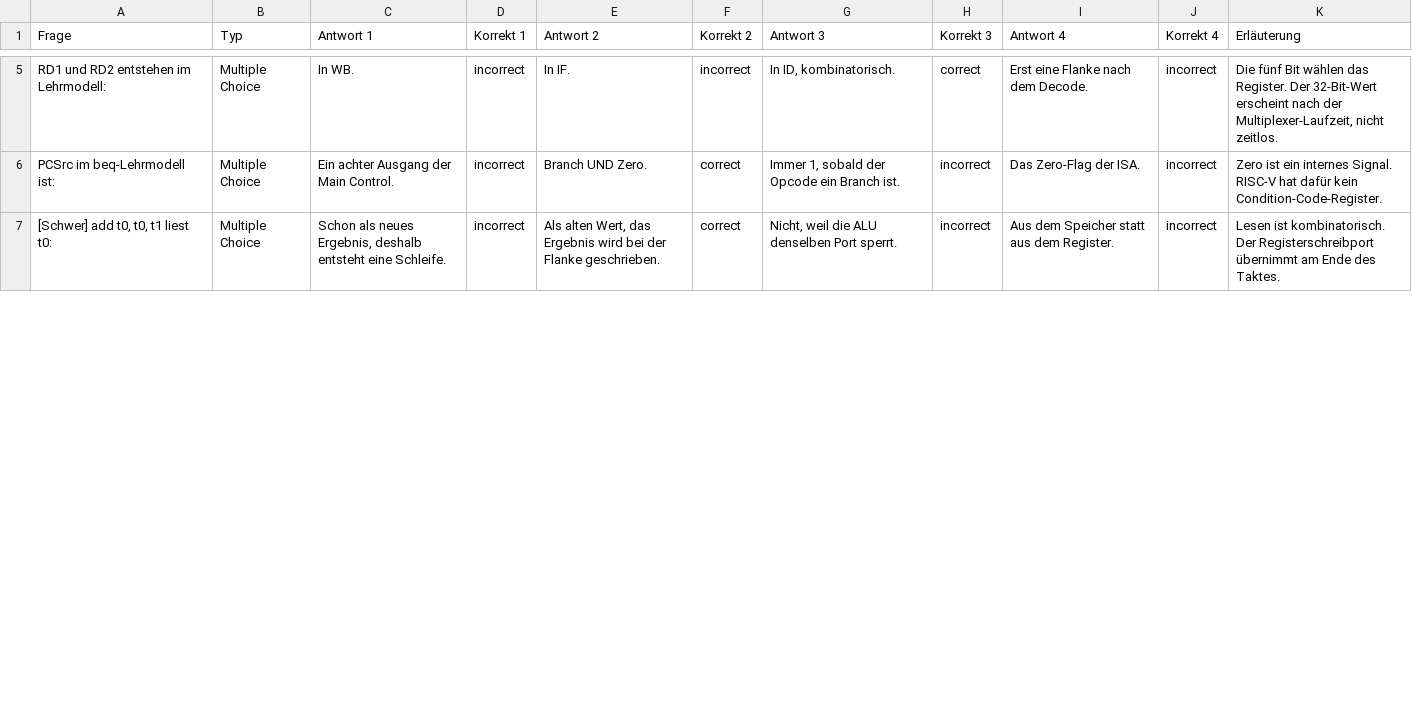
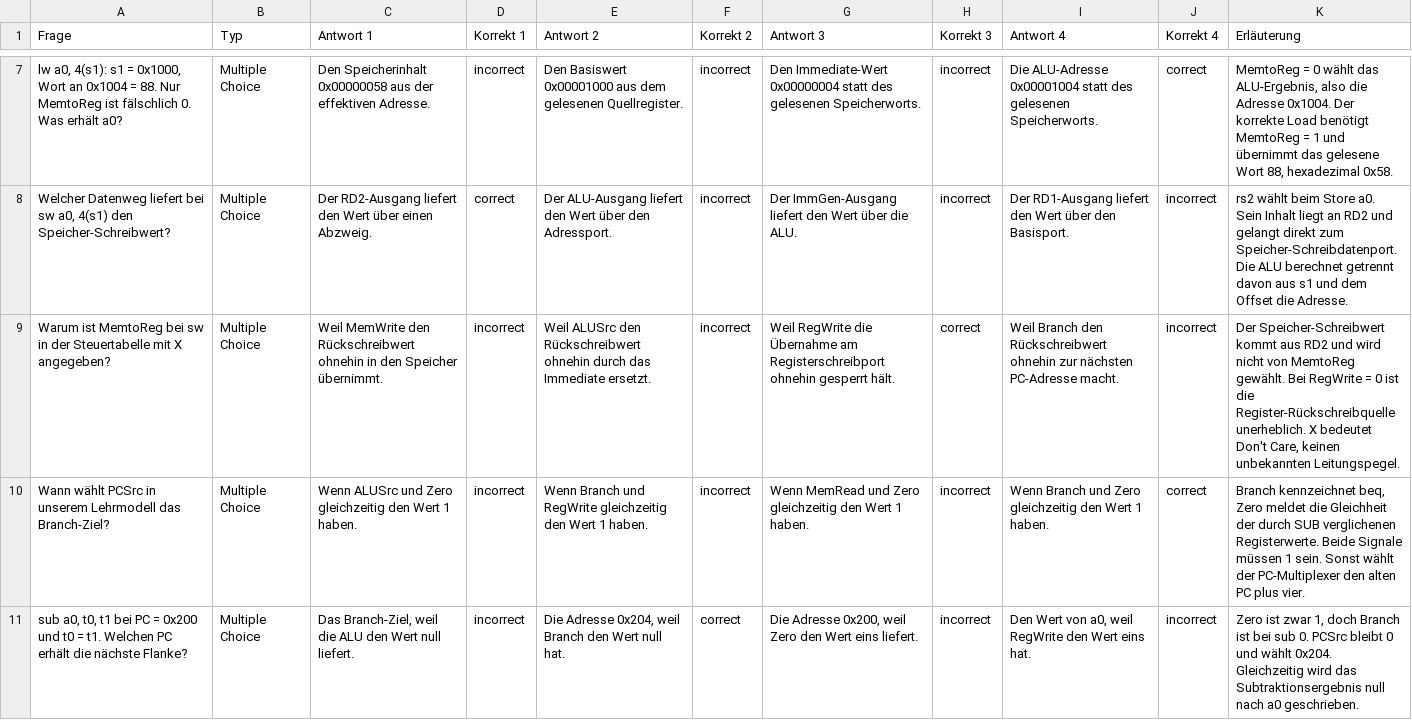
Before and after one commit to dantschi/mct1, a CSV file: quizacademy/quiz_05_single-cycle-datenpfad.csv, drawn as a sheet; only a part is shown, gaps mark what is left out; removed rows and columns are numbered as before the commit, all else as after; the diff covers the shown part only; the diff names each change by its address in the sheet, - before the commit and + after, or states it on an @@ line.

```diff
--- a/quizacademy/quiz_05_single-cycle-datenpfad.csv
+++ b/quizacademy/quiz_05_single-cycle-datenpfad.csv
+row 7: lw a0, 4(s1): s1 = 0x1000, Wort an 0x1004 = 88. Nur MemtoReg ist fälschlich 0. Was erhält a0? | Multiple Choice | Den Speicherinhalt 0x00000058 aus der effektiven Adresse. | incorrect | Den Basiswert 0x00001000 aus dem gelesenen Quellregister. | incorrect | Den Immediate-Wert 0x00000004 statt des gelesenen Speicherworts. | incorrect | Die ALU-Adresse 0x00001004 statt des gelesenen Speicherworts. | correct | MemtoReg = 0 wählt das ALU-Ergebnis, also die Adresse 0x1004. Der korrekte Load benötigt MemtoReg = 1 und übernimmt das gelesene Wort 88, hexadezimal 0x58.
+row 8: Welcher Datenweg liefert bei sw a0, 4(s1) den Speicher-Schreibwert? | Multiple Choice | Der RD2-Ausgang liefert den Wert über einen Abzweig. | correct | Der ALU-Ausgang liefert den Wert über den Adressport. | incorrect | Der ImmGen-Ausgang liefert den Wert über die ALU. | incorrect | Der RD1-Ausgang liefert den Wert über den Basisport. | incorrect | rs2 wählt beim Store a0. Sein Inhalt liegt an RD2 und gelangt direkt zum Speicher-Schreibdatenport. Die ALU berechnet getrennt davon aus s1 und dem Offset die Adresse.
-A9 (Frage): RD1 und RD2 entstehen im Lehrmodell:
+A9 (Frage): Warum ist MemtoReg bei sw in der Steuertabelle mit X angegeben?
-C9 (Antwort 1): In WB.
+C9 (Antwort 1): Weil MemWrite den Rückschreibwert ohnehin in den Speicher übernimmt.
-E9 (Antwort 2): In IF.
+E9 (Antwort 2): Weil ALUSrc den Rückschreibwert ohnehin durch das Immediate ersetzt.
-G9 (Antwort 3): In ID, kombinatorisch.
+G9 (Antwort 3): Weil RegWrite die Übernahme am Registerschreibport ohnehin gesperrt hält.
-I9 (Antwort 4): Erst eine Flanke nach dem Decode.
+I9 (Antwort 4): Weil Branch den Rückschreibwert ohnehin zur nächsten PC-Adresse macht.
-K9 (Erläuterung): Die fünf Bit wählen das Register. Der 32-Bit-Wert erscheint nach der Multiplexer-Laufzeit, nicht zeitlos.
+K9 (Erläuterung): Der Speicher-Schreibwert kommt aus RD2 und wird nicht von MemtoReg gewählt. Bei RegWrite = 0 ist die Register-Rückschreibquelle unerheblich. X bedeutet Don't Care, keinen unbekannten Leitungspegel.
-row 6: PCSrc im beq-Lehrmodell ist: | Multiple Choice | Ein achter Ausgang der Main Control. | incorrect | Branch UND Zero. | correct | Immer 1, sobald der Opcode ein Branch ist. | incorrect | Das Zero-Flag der ISA. | incorrect | Zero ist ein internes Signal. RISC-V hat dafür kein Condition-Code-Register.
+row 10: Wann wählt PCSrc in unserem Lehrmodell das Branch-Ziel? | Multiple Choice | Wenn ALUSrc und Zero gleichzeitig den Wert 1 haben. | incorrect | Wenn Branch und RegWrite gleichzeitig den Wert 1 haben. | incorrect | Wenn MemRead und Zero gleichzeitig den Wert 1 haben. | incorrect | Wenn Branch und Zero gleichzeitig den Wert 1 haben. | correct | Branch kennzeichnet beq, Zero meldet die Gleichheit der durch SUB verglichenen Registerwerte. Beide Signale müssen 1 sein. Sonst wählt der PC-Multiplexer den alten PC plus vier.
-A11 (Frage): [Schwer] add t0, t0, t1 liest t0:
+A11 (Frage): sub a0, t0, t1 bei PC = 0x200 und t0 = t1. Welchen PC erhält die nächste Flanke?
-C11 (Antwort 1): Schon als neues Ergebnis, deshalb entsteht eine Schleife.
+C11 (Antwort 1): Das Branch-Ziel, weil die ALU den Wert null liefert.
-E11 (Antwort 2): Als alten Wert, das Ergebnis wird bei der Flanke geschrieben.
+E11 (Antwort 2): Die Adresse 0x204, weil Branch den Wert null hat.
-G11 (Antwort 3): Nicht, weil die ALU denselben Port sperrt.
+G11 (Antwort 3): Die Adresse 0x200, weil Zero den Wert eins liefert.
-I11 (Antwort 4): Aus dem Speicher statt aus dem Register.
+I11 (Antwort 4): Den Wert von a0, weil RegWrite den Wert eins hat.
-K11 (Erläuterung): Lesen ist kombinatorisch. Der Registerschreibport übernimmt am Ende des Taktes.
+K11 (Erläuterung): Zero ist zwar 1, doch Branch ist bei sub 0. PCSrc bleibt 0 und wählt 0x204. Gleichzeitig wird das Subtraktionsergebnis null nach a0 geschrieben.
```
Also changed, not shown: 6 added rows, 2 removed rows and 30 edited cells elsewhere in this file, 19 other files.
